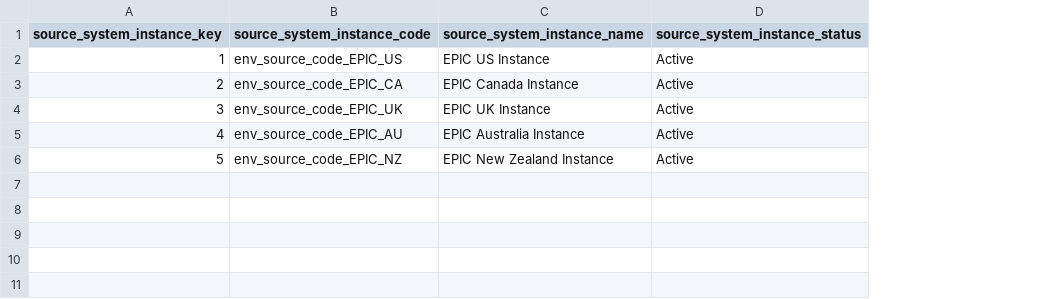
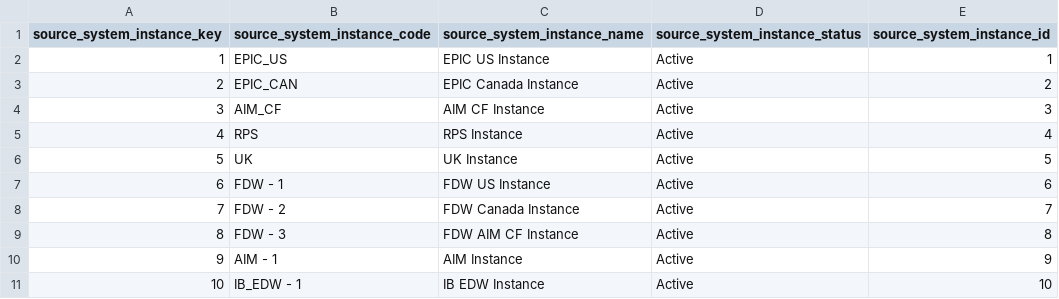
Before and after one commit to colin-thornburg/ABC, a CSV file: seeds/edw_d_source_system_instance.csv, drawn as a sheet; removed rows and columns are numbered as before the commit, all else as after; the diff names each change by its address in the sheet, - before the commit and + after, or states it on an @@ line.

```diff
--- a/seeds/edw_d_source_system_instance.csv
+++ b/seeds/edw_d_source_system_instance.csv
+column E (source_system_instance_id), rows 2-3: 1 | 2
-B2 (source_system_instance_code): env_source_code_EPIC_US
+B2 (source_system_instance_code): EPIC_US
-B3 (source_system_instance_code): env_source_code_EPIC_CA
+B3 (source_system_instance_code): EPIC_CAN
-row 4: 3 | env_source_code_EPIC_UK | EPIC UK Instance | Active
-row 5: 4 | env_source_code_EPIC_AU | EPIC Australia Instance | Active
-row 6: 5 | env_source_code_EPIC_NZ | EPIC New Zealand Instance | Active
+row 4: 3 | AIM_CF | AIM CF Instance | Active | 3
+row 5: 4 | RPS | RPS Instance | Active | 4
+row 6: 5 | UK | UK Instance | Active | 5
+row 7: 6 | FDW - 1 | FDW US Instance | Active | 6
+row 8: 7 | FDW - 2 | FDW Canada Instance | Active | 7
+row 9: 8 | FDW - 3 | FDW AIM CF Instance | Active | 8
+row 10: 9 | AIM - 1 | AIM Instance | Active | 9
+row 11: 10 | IB_EDW - 1 | IB EDW Instance | Active | 10
```
Also changed, not shown: seeds/edw_d_policy.csv, seeds/edw_d_source_system.csv, 4 other files.
